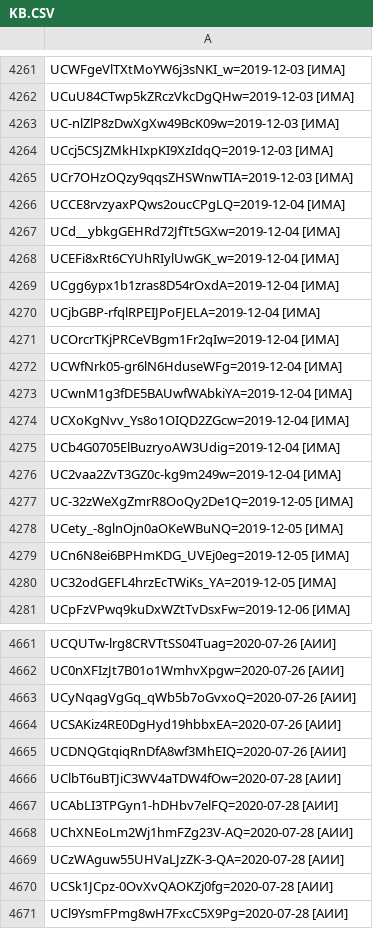
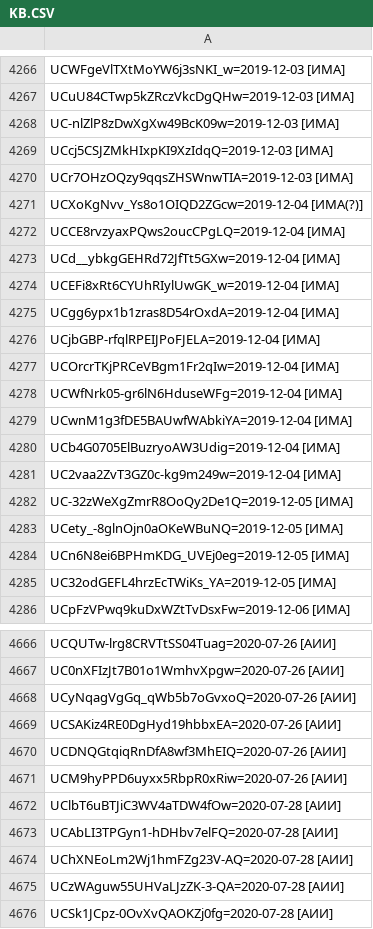
Before and after one commit to FeignedAccomplice/YOUTUBOTS, a CSV file: KB.CSV, drawn as a sheet; only a part is shown, gaps mark what is left out; the shorter side is filled out with more unchanged rows; the diff covers the shown part only.

```diff
--- a/KB.CSV
+++ b/KB.CSV
@@ -4265,2 +4270,3 @@ UCcj5CSJZMkHIxpKI9XzIdqQ=2019-12-03 [ИМА]
 UCr7OHzOQzy9qqsZHSWnwTIA=2019-12-03 [ИМА]
+UCXoKgNvv_Ys8o1OIQD2ZGcw=2019-12-04 [ИМА(?)]
 UCCE8rvzyaxPQws2oucCPgLQ=2019-12-04 [ИМА]
@@ -4273,3 +4279,2 @@ UCWfNrk05-gr6lN6HduseWFg=2019-12-04 [ИМА]
 UCwnM1g3fDE5BAUwfWAbkiYA=2019-12-04 [ИМА]
-UCXoKgNvv_Ys8o1OIQD2ZGcw=2019-12-04 [ИМА]
 UCb4G0705ElBuzryoAW3Udig=2019-12-04 [ИМА]
@@ -4665,2 +4670,3 @@ UCSAKiz4RE0DgHyd19hbbxEA=2020-07-26 [АИИ]
 UCDNQGtqiqRnDfA8wf3MhEIQ=2020-07-26 [АИИ]
+UCM9hyPPD6uyxx5RbpR0xRiw=2020-07-26 [АИИ]
 UClbT6uBTJiC3WV4aTDW4fOw=2020-07-28 [АИИ]
```
Also changed, not shown: 19 added rows, 1 removed row, 8 moved rows and 1 edited cell elsewhere in this file.
